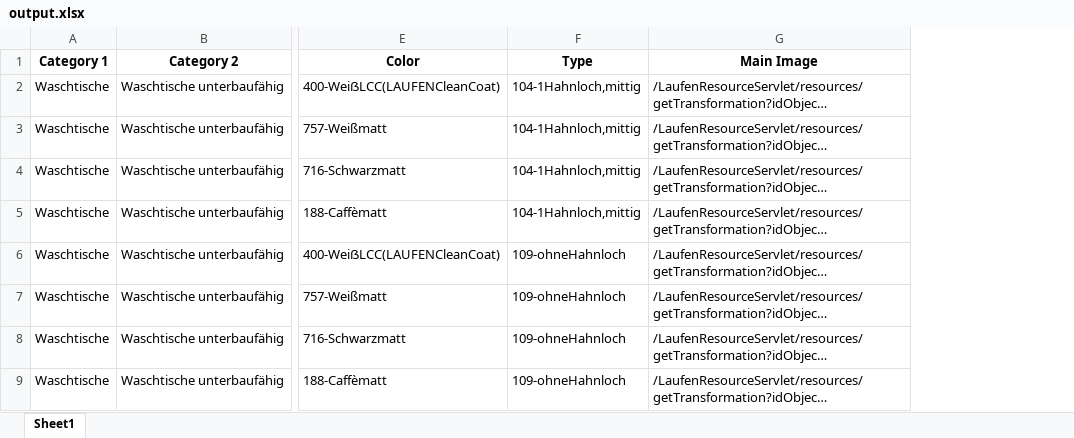
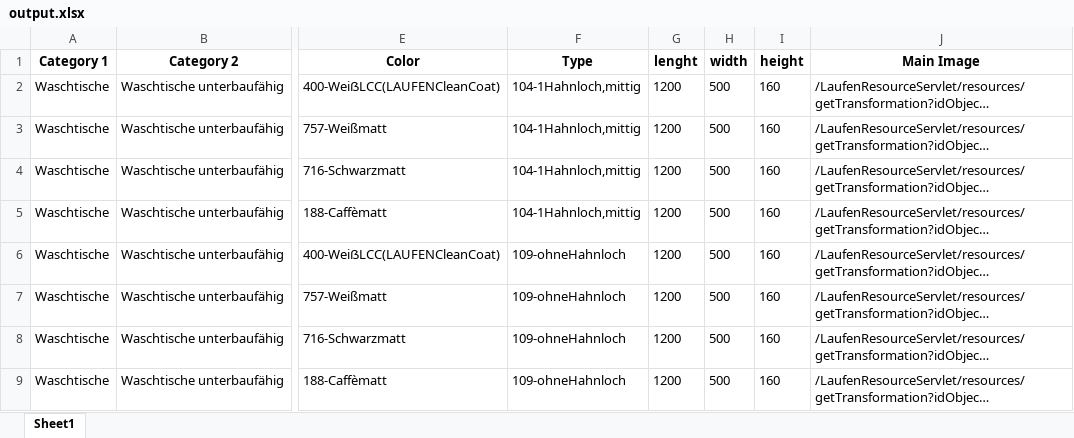
Before and after one commit to h652-ui/python_internship_by_codeaza, an Excel workbook: Basic Web Scraping/output.xlsx, sheet Sheet1, drawn as a sheet; only a part is shown, gaps mark what is left out; long unchanged cells end in …; values as stored, in another font and other column widths than the file's, no borders; the diff names each change by its address in the sheet, - before the commit and + after, or states it on an @@ line.

```diff
--- a/Basic Web Scraping/output.xlsx (sheet Sheet1)
+++ b/Basic Web Scraping/output.xlsx (sheet Sheet1)
+column G (lenght), rows 2-9: all 1200
+column H (width), rows 2-9: all 500
+column I (height), rows 2-9: all 160
```
Also changed, not shown: 1 other file.
